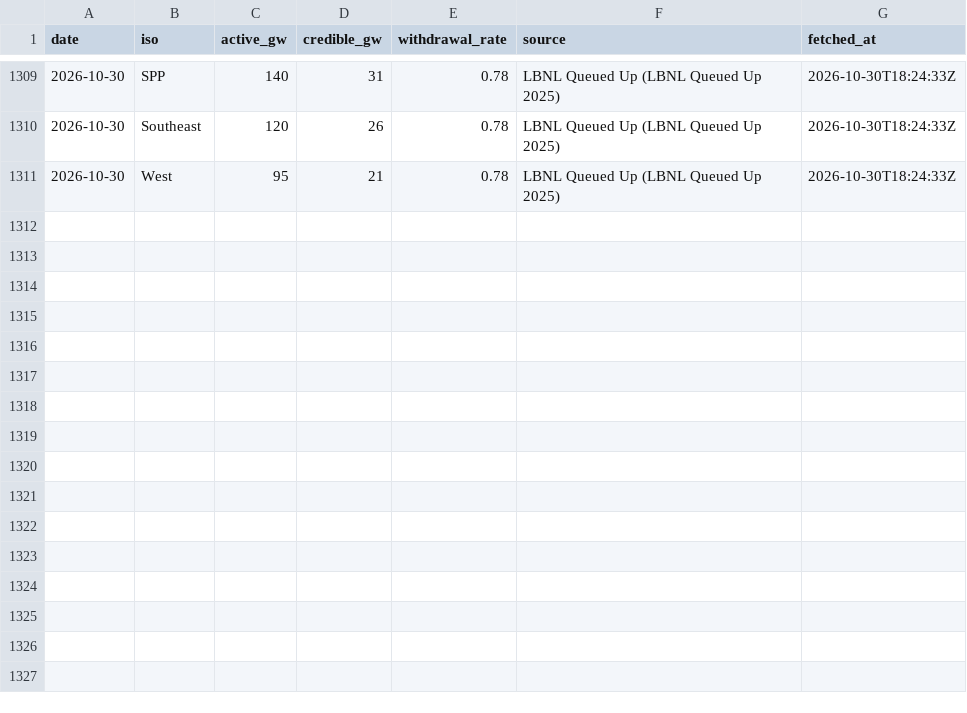
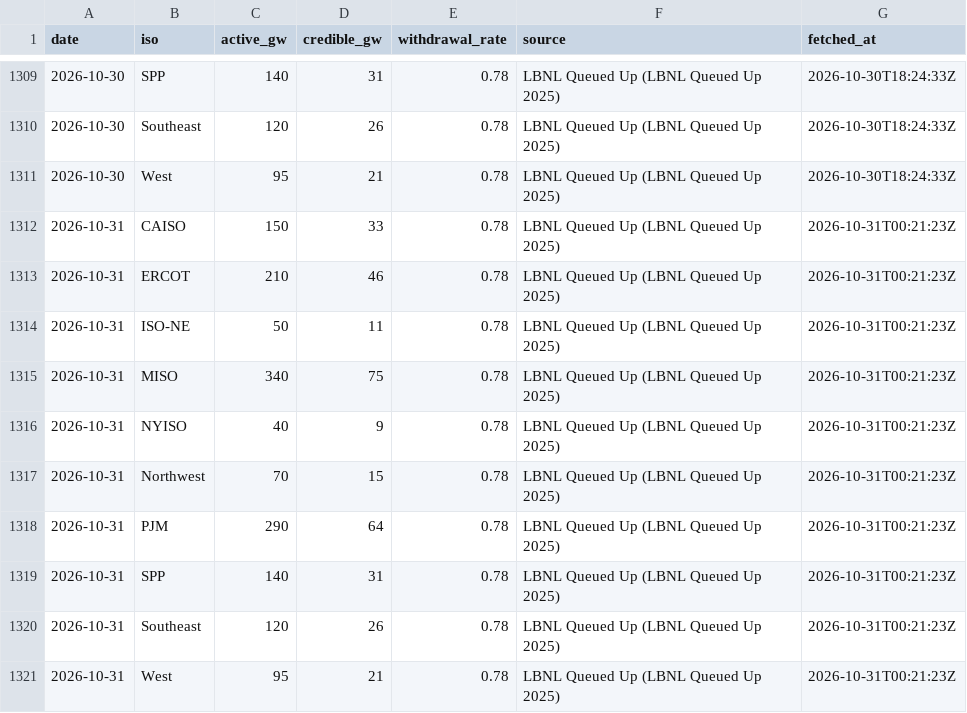
Before and after one commit to vijay-sachdeva/us-ai-infra, a CSV file: data/history/queues.csv, drawn as a sheet; only a part is shown, gaps mark what is left out; the diff names each change by its address in the sheet, - before the commit and + after, or states it on an @@ line.

```diff
--- a/data/history/queues.csv
+++ b/data/history/queues.csv
+row 1312: 2026-10-31 | CAISO | 150 | 33 | 0.78 | LBNL Queued Up (LBNL Queued Up 2025) | 2026-10-31T00:21:23Z
+row 1313: 2026-10-31 | ERCOT | 210 | 46 | 0.78 | LBNL Queued Up (LBNL Queued Up 2025) | 2026-10-31T00:21:23Z
+row 1314: 2026-10-31 | ISO-NE | 50 | 11 | 0.78 | LBNL Queued Up (LBNL Queued Up 2025) | 2026-10-31T00:21:23Z
+row 1315: 2026-10-31 | MISO | 340 | 75 | 0.78 | LBNL Queued Up (LBNL Queued Up 2025) | 2026-10-31T00:21:23Z
+row 1316: 2026-10-31 | NYISO | 40 | 9 | 0.78 | LBNL Queued Up (LBNL Queued Up 2025) | 2026-10-31T00:21:23Z
+row 1317: 2026-10-31 | Northwest | 70 | 15 | 0.78 | LBNL Queued Up (LBNL Queued Up 2025) | 2026-10-31T00:21:23Z
+row 1318: 2026-10-31 | PJM | 290 | 64 | 0.78 | LBNL Queued Up (LBNL Queued Up 2025) | 2026-10-31T00:21:23Z
+row 1319: 2026-10-31 | SPP | 140 | 31 | 0.78 | LBNL Queued Up (LBNL Queued Up 2025) | 2026-10-31T00:21:23Z
+row 1320: 2026-10-31 | Southeast | 120 | 26 | 0.78 | LBNL Queued Up (LBNL Queued Up 2025) | 2026-10-31T00:21:23Z
+row 1321: 2026-10-31 | West | 95 | 21 | 0.78 | LBNL Queued Up (LBNL Queued Up 2025) | 2026-10-31T00:21:23Z
```
Also changed, not shown: data/history/gpu_prices.csv, data/history/grid.csv, 10 other files.
